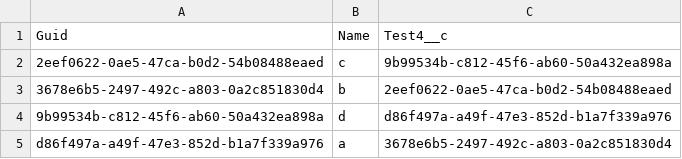
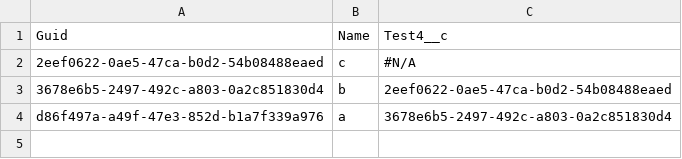
Before and after one commit to wclapier/release-test, a CSV file: Test4__c.csv, drawn as a sheet.

```diff
--- a/Test4__c.csv
+++ b/Test4__c.csv
@@ -1,5 +1,4 @@
 "Guid","Name","Test4__c"
-2eef0622-0ae5-47ca-b0d2-54b08488eaed,c,9b99534b-c812-45f6-ab60-50a432ea898a
+2eef0622-0ae5-47ca-b0d2-54b08488eaed,c,"#N/A"
 3678e6b5-2497-492c-a803-0a2c851830d4,b,2eef0622-0ae5-47ca-b0d2-54b08488eaed
-9b99534b-c812-45f6-ab60-50a432ea898a,d,d86f497a-a49f-47e3-852d-b1a7f339a976
 d86f497a-a49f-47e3-852d-b1a7f339a976,a,3678e6b5-2497-492c-a803-0a2c851830d4
```
Also changed, not shown: Test1__c.csv, Test2__c.csv, 1 other file.
